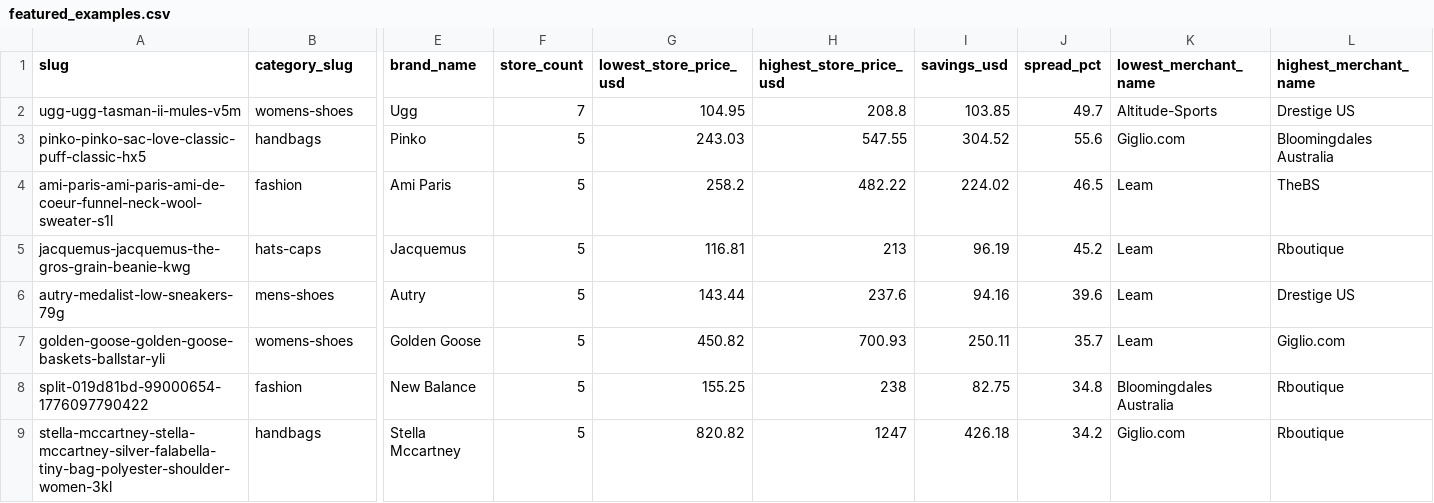
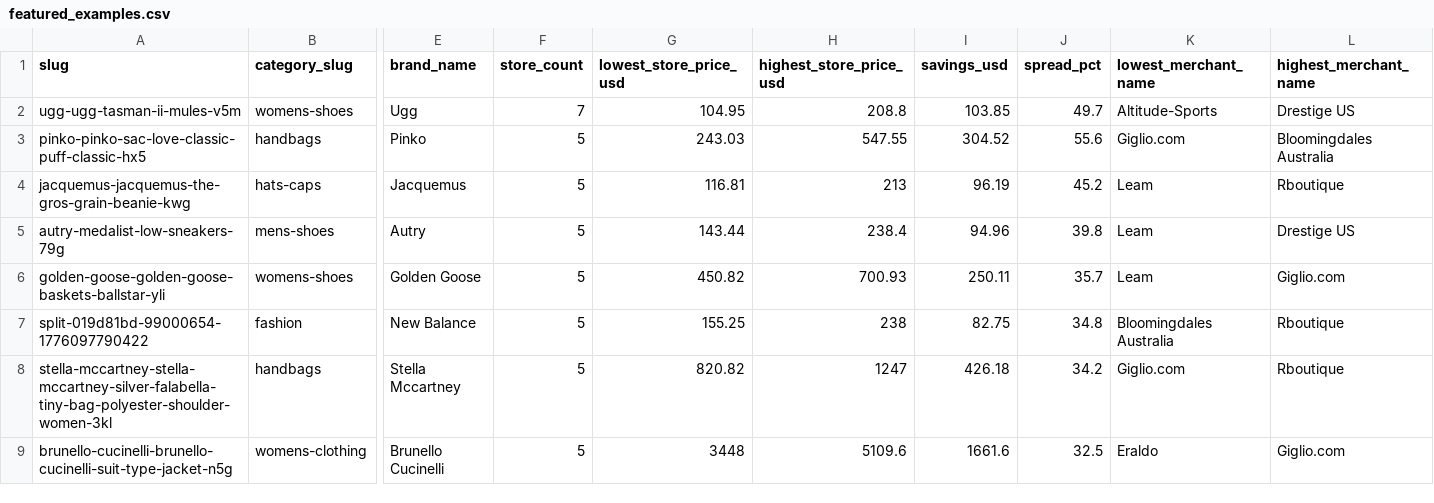
Before and after one commit to chexlow/price-spread-benchmark, a CSV file: data/featured_examples.csv, drawn as a sheet; only a part is shown, gaps mark what is left out; removed rows and columns are numbered as before the commit, all else as after; rows hold the shown columns only; the diff names each change by its address in the sheet, - before the commit and + after, or states it on an @@ line.

```diff
--- a/data/featured_examples.csv
+++ b/data/featured_examples.csv
-row 4: ami-paris-ami-paris-ami-de-coeur-funnel-neck-wool-sweater-s1l | fashion | Ami Paris | 5 | 258.2 | 482.22 | 224.02 | 46.5 | Leam | TheBS
-H5 (highest_store_price_usd): 237.6
+H5 (highest_store_price_usd): 238.4
-I5 (savings_usd): 94.16
+I5 (savings_usd): 94.96
-J5 (spread_pct): 39.6
+J5 (spread_pct): 39.8
+row 9: brunello-cucinelli-brunello-cucinelli-suit-type-jacket-n5g | womens-clothing | Brunello Cucinelli | 5 | 3448 | 5109.6 | 1661.6 | 32.5 | Eraldo | Giglio.com
```
Also changed, not shown: data/brands.csv, data/categories.csv, 5 other files.
